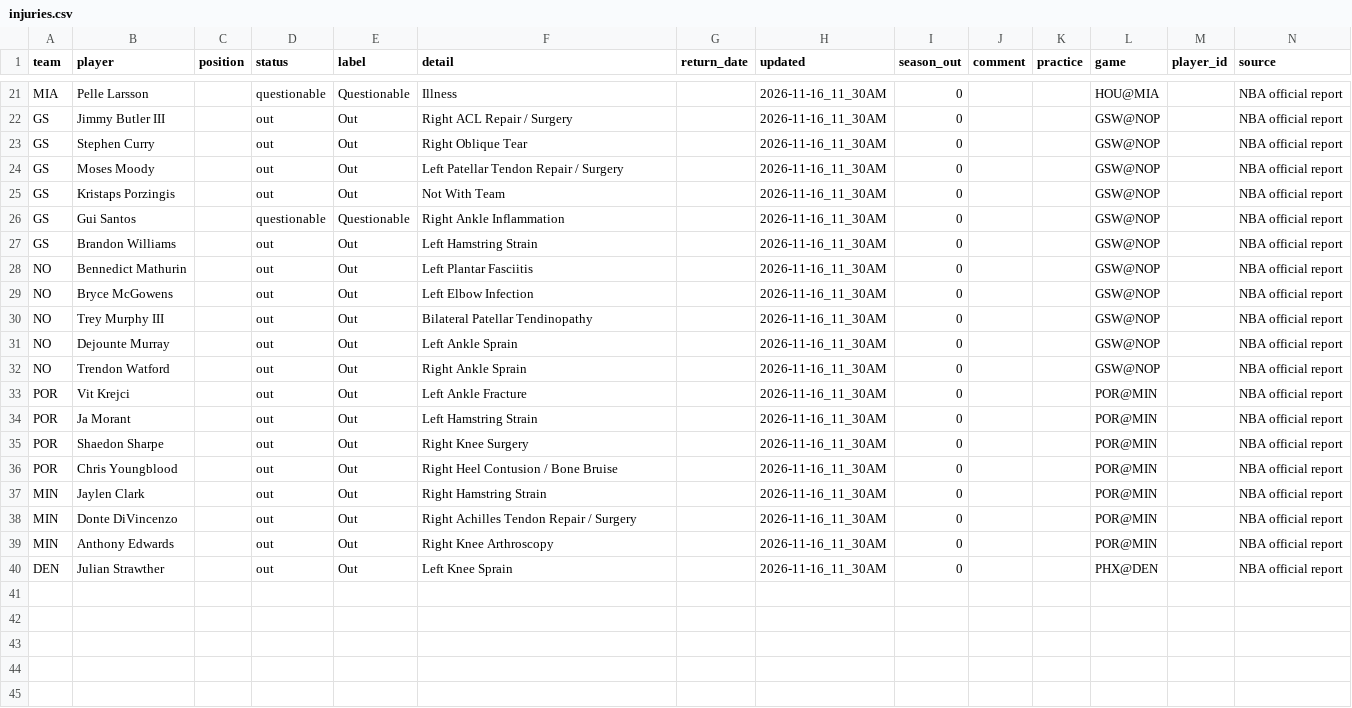
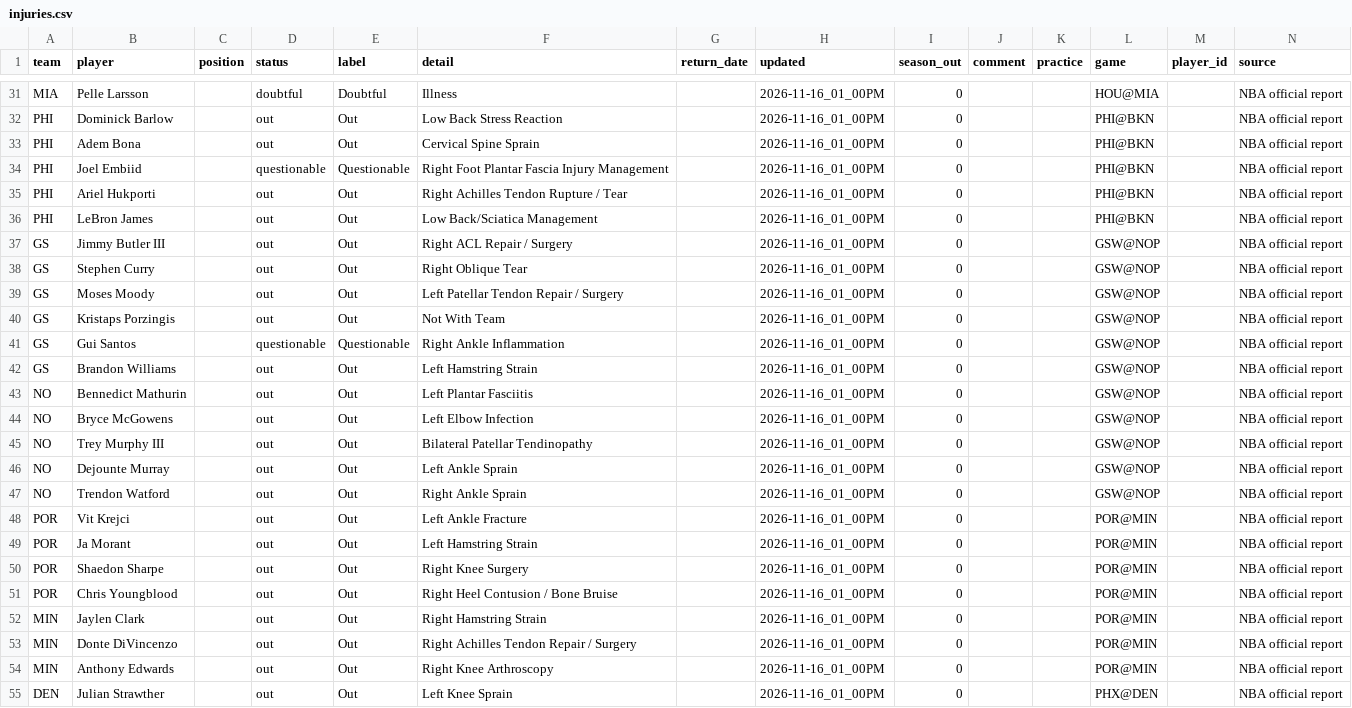
Before and after one commit to bwik4/Matchup-Lab, a CSV file: data/nba/injuries.csv, drawn as a sheet; only a part is shown, gaps mark what is left out; addresses are those after the commit; the diff covers the shown part only; the diff names each change by its address in the sheet, - before the commit and + after, or states it on an @@ line.

```diff
--- a/data/nba/injuries.csv
+++ b/data/nba/injuries.csv
-D31 (status): questionable
+D31 (status): doubtful
-E31 (label): Questionable
+E31 (label): Doubtful
-H31 (updated): 2026-11-16_11_30AM
+H31 (updated): 2026-11-16_01_00PM
+row 32: PHI | Dominick Barlow |  | out | Out | Low Back Stress Reaction |  | 2026-11-16_01_00PM | 0 |  |  | PHI@BKN |  | NBA official report
+row 33: PHI | Adem Bona |  | out | Out | Cervical Spine Sprain |  | 2026-11-16_01_00PM | 0 |  |  | PHI@BKN |  | NBA official report
+row 34: PHI | Joel Embiid |  | questionable | Questionable | Right Foot Plantar Fascia Injury Management |  | 2026-11-16_01_00PM | 0 |  |  | PHI@BKN |  | NBA official report
+row 35: PHI | Ariel Hukporti |  | out | Out | Right Achilles Tendon Rupture / Tear |  | 2026-11-16_01_00PM | 0 |  |  | PHI@BKN |  | NBA official report
+row 36: PHI | LeBron James |  | out | Out | Low Back/Sciatica Management |  | 2026-11-16_01_00PM | 0 |  |  | PHI@BKN |  | NBA official report
-H37:H55 (updated): 2026-11-16_11_30AM
+H37:H55 (updated): 2026-11-16_01_00PM
```
Also changed, not shown: 10 added rows and 25 edited cells elsewhere in this file, data/injuries.csv, data/sleeper_trending.csv.
